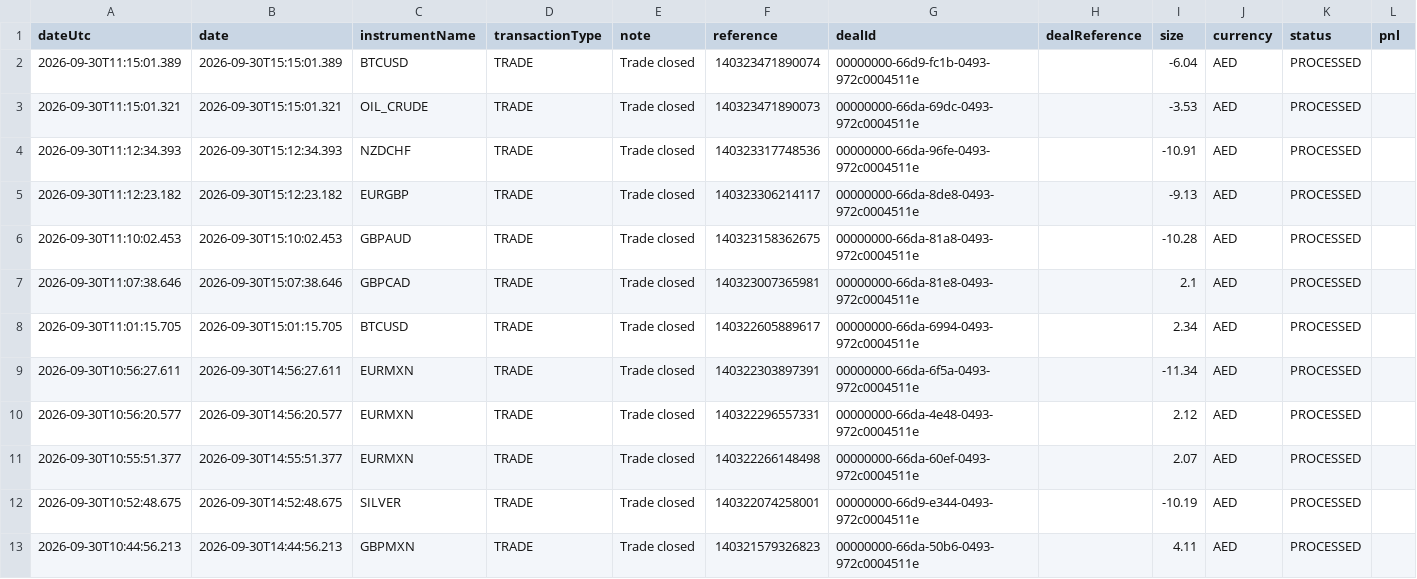
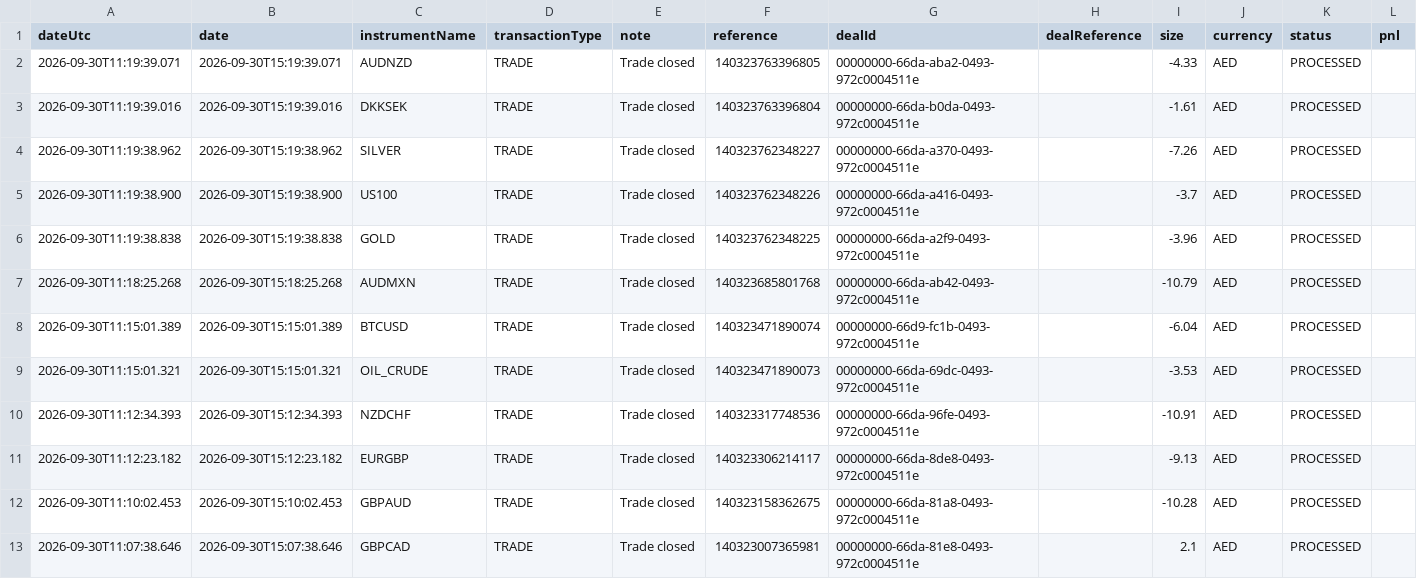
Before and after one commit to alameenahmed318-bit/capital.com-metal-trading-bot, a CSV file: metals_broker_trade_ledger.csv, drawn as a sheet; only a part is shown; the shorter side is filled out with more unchanged rows; rows hold the shown columns only; the diff names each change by its address in the sheet, - before the commit and + after, or states it on an @@ line.

```diff
--- a/metals_broker_trade_ledger.csv
+++ b/metals_broker_trade_ledger.csv
+row 2: 2026-09-30T11:19:39.071 | 2026-09-30T15:19:39.071 | AUDNZD | TRADE | Trade closed | 140323763396805 | 00000000-66da-aba2-0493-972c0004511e |  | -4.33 | AED | PROCESSED
+row 3: 2026-09-30T11:19:39.016 | 2026-09-30T15:19:39.016 | DKKSEK | TRADE | Trade closed | 140323763396804 | 00000000-66da-b0da-0493-972c0004511e |  | -1.61 | AED | PROCESSED
+row 4: 2026-09-30T11:19:38.962 | 2026-09-30T15:19:38.962 | SILVER | TRADE | Trade closed | 140323762348227 | 00000000-66da-a370-0493-972c0004511e |  | -7.26 | AED | PROCESSED
+row 5: 2026-09-30T11:19:38.900 | 2026-09-30T15:19:38.900 | US100 | TRADE | Trade closed | 140323762348226 | 00000000-66da-a416-0493-972c0004511e |  | -3.7 | AED | PROCESSED
+row 6: 2026-09-30T11:19:38.838 | 2026-09-30T15:19:38.838 | GOLD | TRADE | Trade closed | 140323762348225 | 00000000-66da-a2f9-0493-972c0004511e |  | -3.96 | AED | PROCESSED
+row 7: 2026-09-30T11:18:25.268 | 2026-09-30T15:18:25.268 | AUDMXN | TRADE | Trade closed | 140323685801768 | 00000000-66da-ab42-0493-972c0004511e |  | -10.79 | AED | PROCESSED
```
Also changed, not shown: 2 other files.
